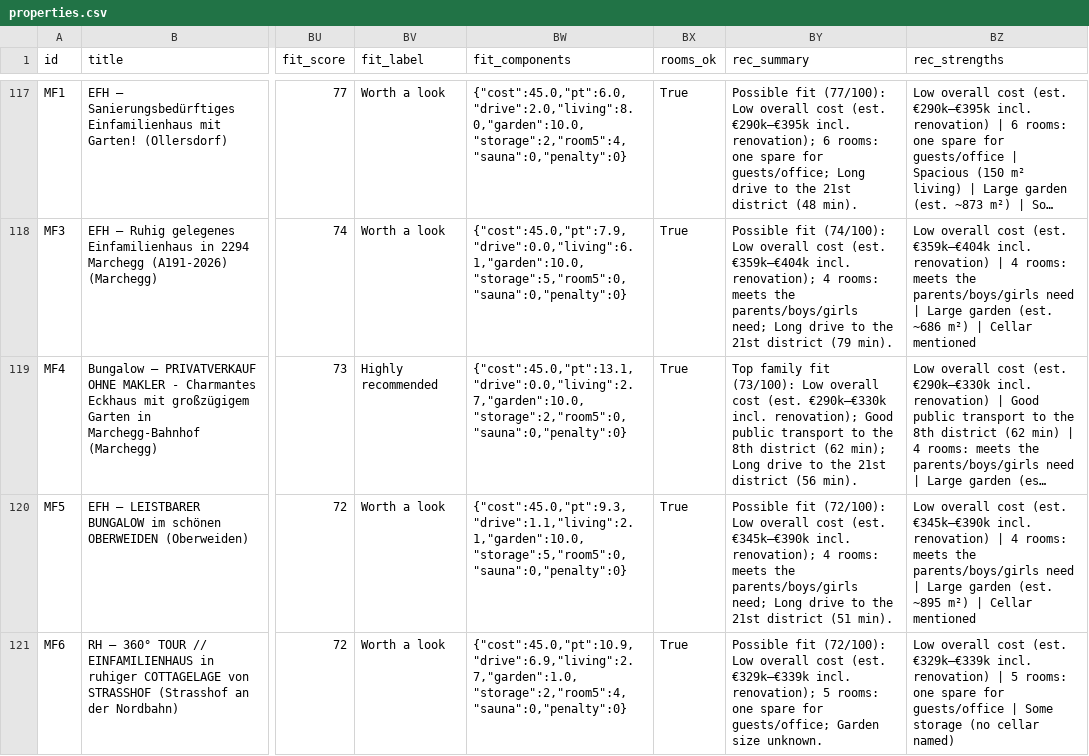
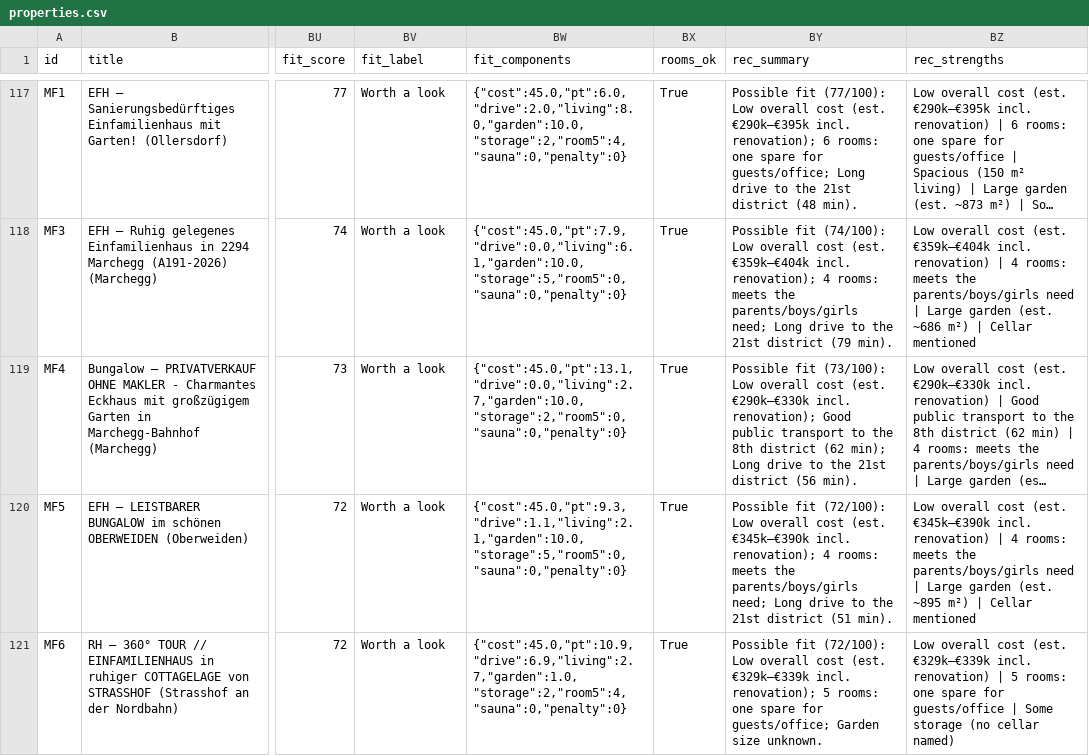
Before and after one commit to dmstacey/tulln-property-watch, a CSV file: properties.csv, drawn as a sheet; only a part is shown, gaps mark what is left out; long unchanged cells end in …; the diff covers the shown part only; the diff names each change by its address in the sheet, - before the commit and + after, or states it on an @@ line.

```diff
--- a/properties.csv
+++ b/properties.csv
-BV119 (fit_label): Highly recommended
+BV119 (fit_label): Worth a look
-BY119 (rec_summary): Top family fit (73/100):…
+BY119 (rec_summary): Possible fit (73/100):…
```
Also changed, not shown: 117 edited cells elsewhere in this file, 3 other files.
